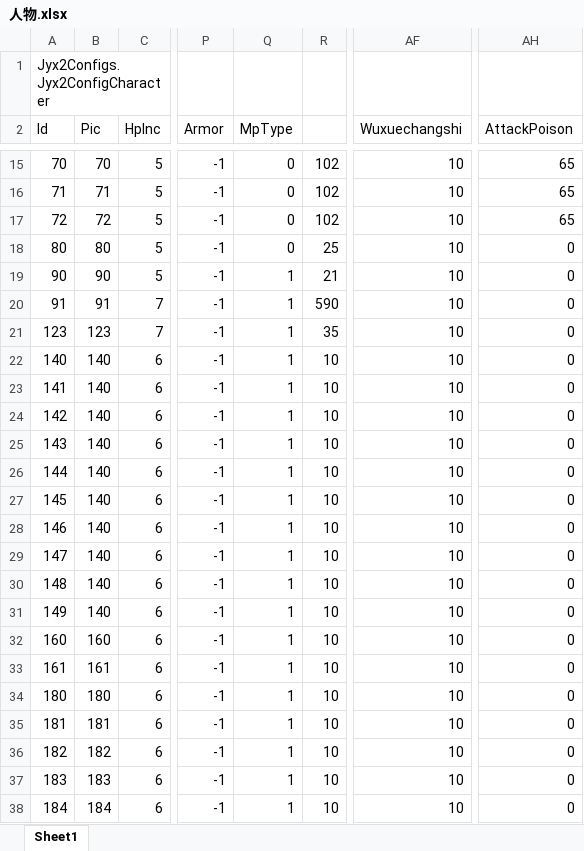
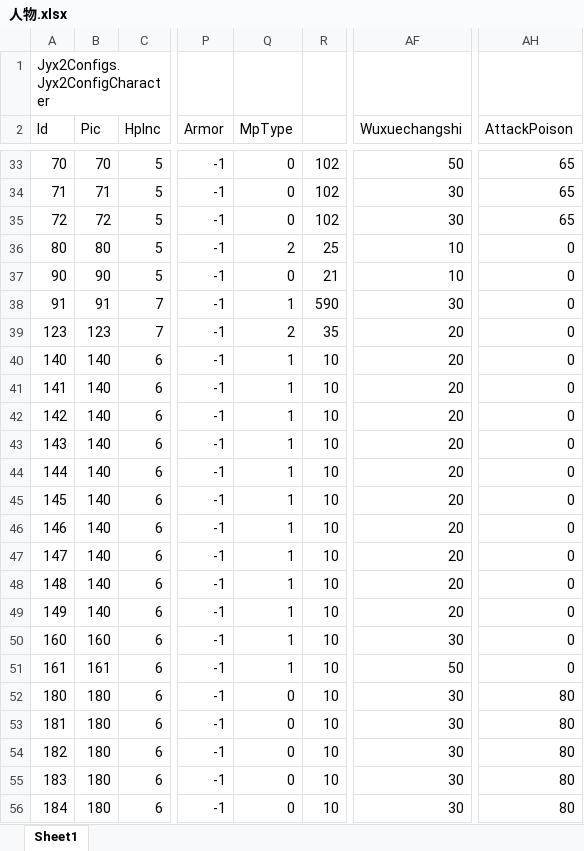
Before and after one commit to jynew/jynew, an Excel workbook: jyx2/Assets/Mods/SAMPLE/Configs/人物.xlsx, sheet Sheet1, drawn as a sheet; only a part is shown, gaps mark what is left out; values as stored, in another font and other column widths than the file's, no borders; addresses are those after the commit; the diff covers the shown part only; the diff names each change by its address in the sheet, - before the commit and + after, or states it on an @@ line.

```diff
--- a/jyx2/Assets/Mods/SAMPLE/Configs/人物.xlsx (sheet Sheet1)
+++ b/jyx2/Assets/Mods/SAMPLE/Configs/人物.xlsx (sheet Sheet1)
-AF33 (Wuxuechangshi): 10
+AF33 (Wuxuechangshi): 50
-AF34:AF35 (Wuxuechangshi): 10
+AF34:AF35 (Wuxuechangshi): 30
-Q36 (MpType): 0
+Q36 (MpType): 2
-Q37 (MpType): 1
+Q37 (MpType): 0
-AF38 (Wuxuechangshi): 10
+AF38 (Wuxuechangshi): 30
-Q39 (MpType): 1
+Q39 (MpType): 2
-AF39:AF49 (Wuxuechangshi): 10
+AF39:AF49 (Wuxuechangshi): 20
-AF50 (Wuxuechangshi): 10
+AF50 (Wuxuechangshi): 30
-AF51 (Wuxuechangshi): 10
+AF51 (Wuxuechangshi): 50
-Q52:Q56 (MpType): 1
+Q52:Q56 (MpType): 0
-AF52:AF56 (Wuxuechangshi): 10
+AF52:AF56 (Wuxuechangshi): 30
-AH52:AH56 (AttackPoison): 0
+AH52:AH56 (AttackPoison): 80
-B53 (Pic): 181
+B53 (Pic): 180
-B54 (Pic): 182
+B54 (Pic): 180
-B55 (Pic): 183
+B55 (Pic): 180
-B56 (Pic): 184
+B56 (Pic): 180
```
Also changed, not shown: 18 added rows and 19 edited cells elsewhere in this sheet, jyx2/Assets/Mods/SAMPLE/Configs/战斗.xlsx, 15 other files.
